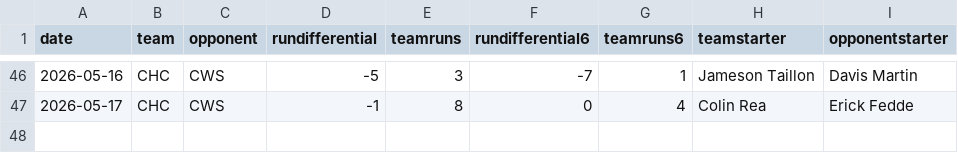
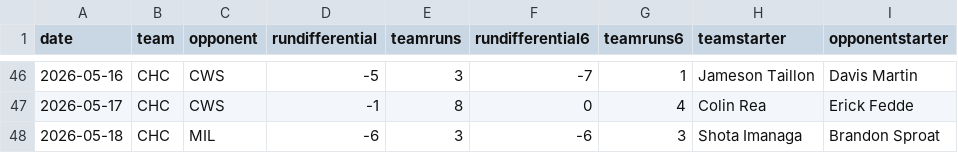
Before and after one commit to fantasy-toolz/mlb-predictions, a CSV file: data/2026/teams/CHC.csv, drawn as a sheet; only a part is shown, gaps mark what is left out.

```diff
--- a/data/2026/teams/CHC.csv
+++ b/data/2026/teams/CHC.csv
@@ -47 +47,2 @@ date,team,opponent,rundifferential,teamruns,rundifferential6,teamruns6,teamstart
 2026-05-17,CHC,CWS,-1,8,0,4,Colin Rea,Erick Fedde
+2026-05-18,CHC,MIL,-6,3,-6,3,Shota Imanaga,Brandon Sproat
```
Also changed, not shown: data/2026/teams/BAL.csv, data/2026/teams/DET.csv, 29 other files.
